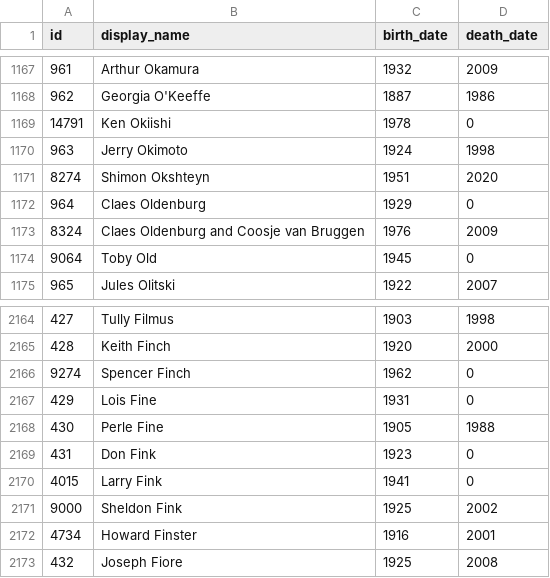
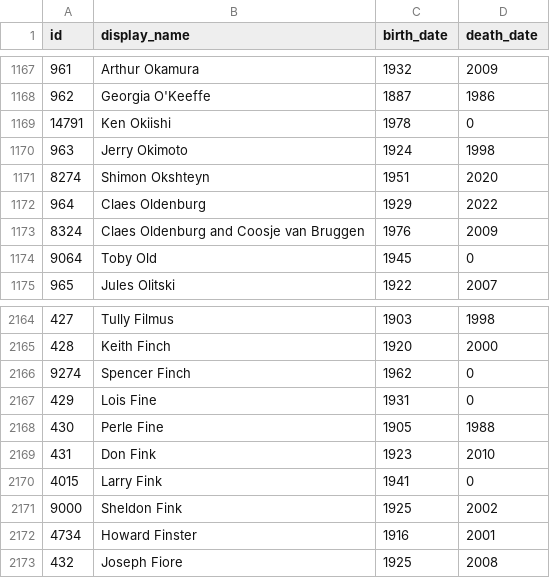
Before and after one commit to whitneymuseum/open-access, a CSV file: artists.csv, drawn as a sheet; only a part is shown, gaps mark what is left out.

Commit message:
Automated update

```diff
--- a/artists.csv
+++ b/artists.csv
@@ -1171,3 +1171,3 @@ id,display_name,birth_date,death_date
 8274,Shimon Okshteyn,1951,2020
-964,Claes Oldenburg,1929,0
+964,Claes Oldenburg,1929,2022
 8324,Claes Oldenburg and Coosje van Bruggen,1976,2009
@@ -2168,3 +2168,3 @@ id,display_name,birth_date,death_date
 430,Perle Fine,1905,1988
-431,Don Fink,1923,0
+431,Don Fink,1923,2010
 4015,Larry Fink,1941,0
```
